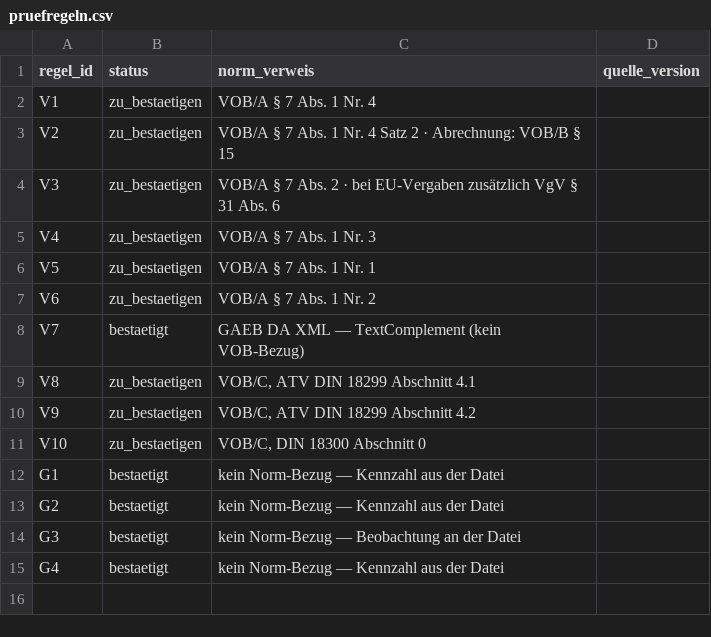
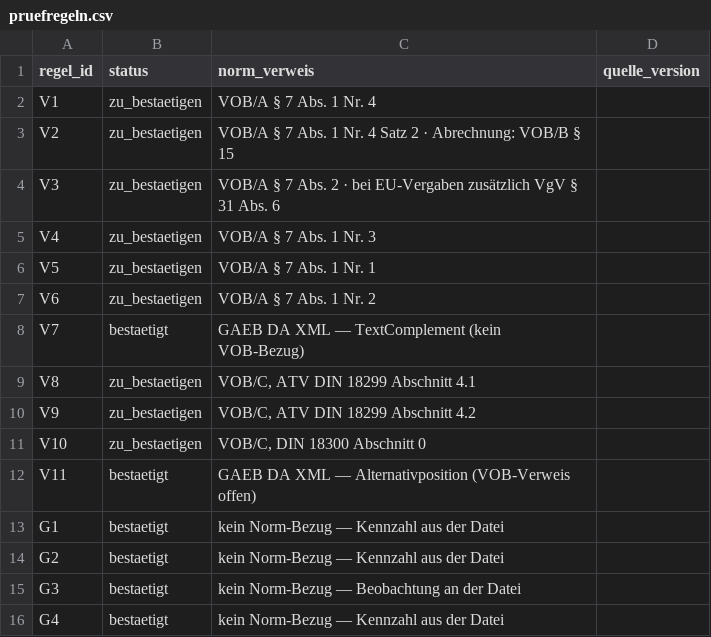
Before and after one commit to NicPalapte/bubbleLV, a CSV file: docs/domain/reference/pruefregeln.csv, drawn as a sheet; the diff names each change by its address in the sheet, - before the commit and + after, or states it on an @@ line.

```diff
--- a/docs/domain/reference/pruefregeln.csv
+++ b/docs/domain/reference/pruefregeln.csv
+row 12: V11 | bestaetigt | GAEB DA XML — Alternativposition (VOB-Verweis offen)
```
Also changed, not shown: frontend/src/lib/check/data/pruefregeln.csv, 37 other files.
